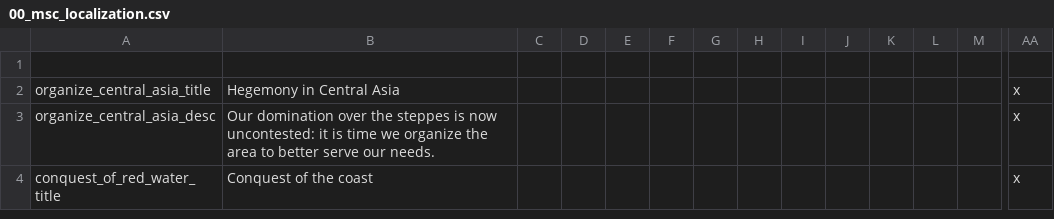
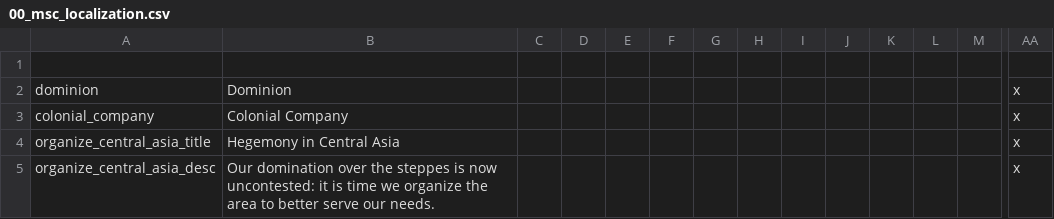
Before and after one commit to KomodoMaster/koMODo, a CSV file: localisation/00_msc_localization.csv, drawn as a sheet; only a part is shown, gaps mark what is left out; the shorter side is filled out with more unchanged rows; rows hold the shown columns only; the diff names each change by its address in the sheet, - before the commit and + after, or states it on an @@ line.

Commit message:
col company

```diff
--- a/localisation/00_msc_localization.csv
+++ b/localisation/00_msc_localization.csv
+row 2: dominion | Dominion |  |  |  |  |  |  |  |  |  |  |  | x
+row 3: colonial_company | Colonial Company |  |  |  |  |  |  |  |  |  |  |  | x
```
Also changed, not shown: 2 other files.
